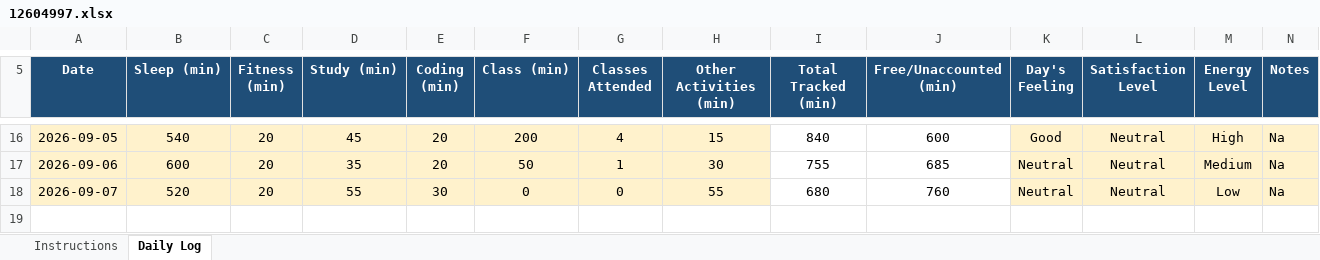
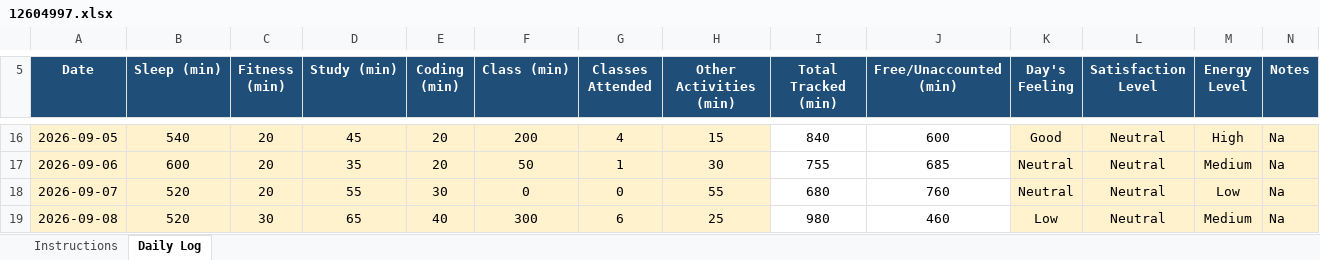
Before and after one commit to CHANDRABHAN2003-UX/CAP776, an Excel workbook: 12604997.xlsx, sheet Daily Log, drawn as a sheet; only a part is shown, gaps mark what is left out; values as stored, in another font and other column widths than the file's, no borders; conditional formats not drawn; the diff names each change by its address in the sheet, - before the commit and + after, or states it on an @@ line.

Commit message:
main08 sep

```diff
--- a/12604997.xlsx (sheet Daily Log)
+++ b/12604997.xlsx (sheet Daily Log)
+row 19: 2026-09-08 | 520 | 30 | 65 | 40 | 300 | 6 | 25 | 980 | 460 | Low | Neutral | Medium | Na
```
